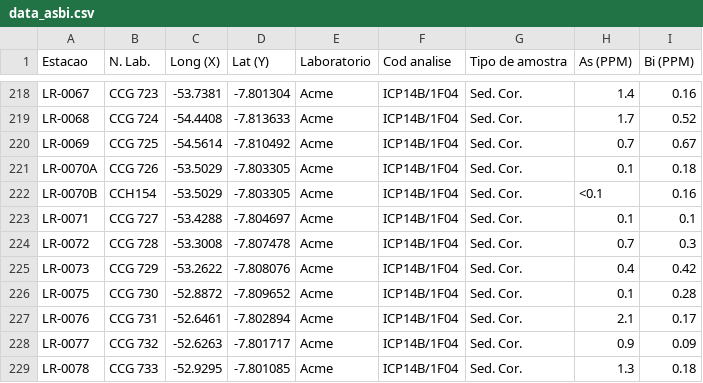
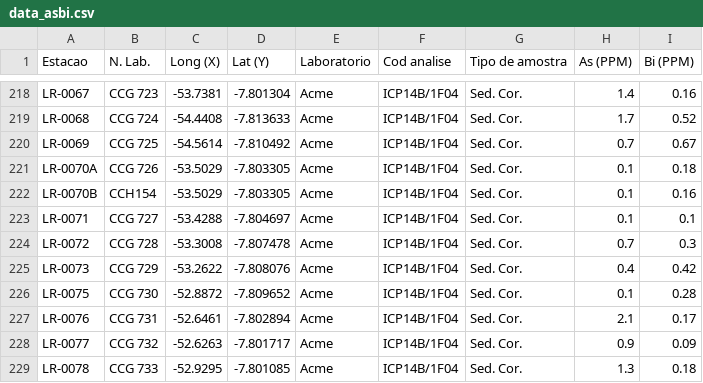
Before and after one commit to pvabreu7/DashGeochemicalProspection, a CSV file: Data/data_asbi.csv, drawn as a sheet; only a part is shown, gaps mark what is left out.

Commit message:
As ppm corrected

```diff
--- a/Data/data_asbi.csv
+++ b/Data/data_asbi.csv
@@ -221,3 +221,3 @@ LR-0069,CCG 725,-54.5614,-7.810492,Acme,ICP14B/1F04,Sed. Cor.,0.7,0.67
 LR-0070A,CCG 726,-53.5029,-7.803305,Acme,ICP14B/1F04,Sed. Cor.,0.1,0.18
-LR-0070B,CCH154,-53.5029,-7.803305,Acme,ICP14B/1F04,Sed. Cor.,<0.1,0.16
+LR-0070B,CCH154,-53.5029,-7.803305,Acme,ICP14B/1F04,Sed. Cor.,0.1,0.16
 LR-0071,CCG 727,-53.4288,-7.804697,Acme,ICP14B/1F04,Sed. Cor.,0.1,0.1
```
